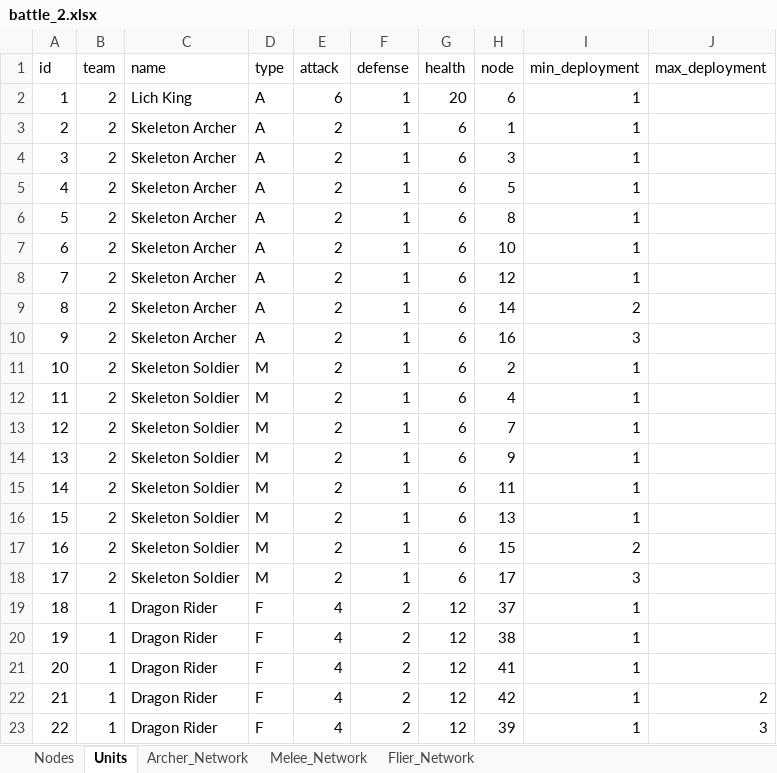
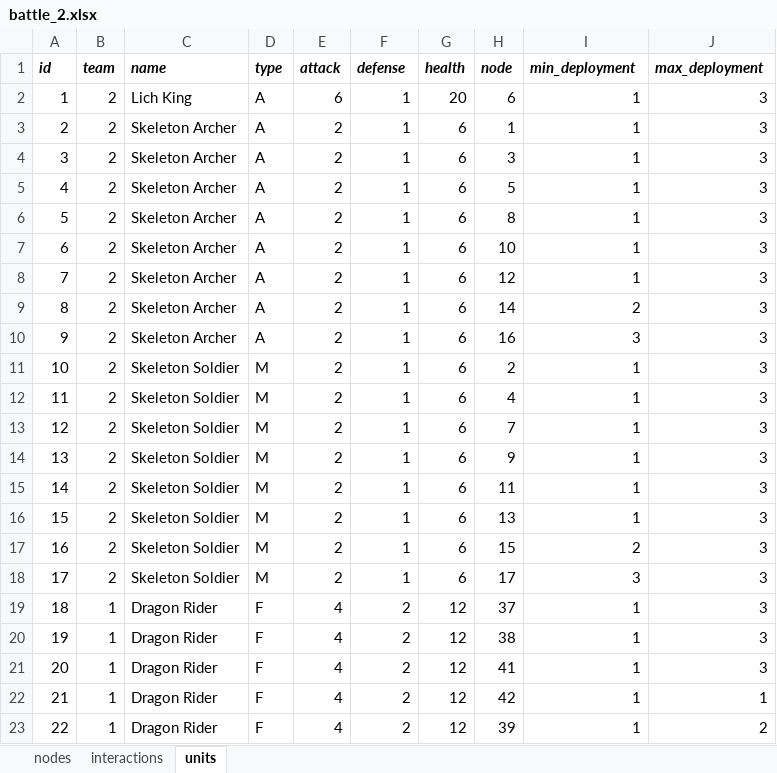
Before and after one commit to imanoliri/InteractiveBook, an Excel workbook: contents/battle_2/battle_2.xlsx, sheet units, drawn as a sheet; values as stored, in another font and other column widths than the file's, no borders; the diff names each change by its address in the sheet, - before the commit and + after, or states it on an @@ line.

```diff
--- a/contents/battle_2/battle_2.xlsx (sheet units)
+++ b/contents/battle_2/battle_2.xlsx (sheet units)
-sheet tab: Nodes
+sheet tab: nodes
-sheet tab: Units
+sheet tab: units
-sheet tab: Archer_Network
-sheet tab: Melee_Network
-sheet tab: Flier_Network
+sheet tab: interactions
@@ A1:J1 bold: off → on, italic: off → on @@
-J2:J21 (max_deployment): (empty)
+J2:J21 (max_deployment): 3
-J22 (max_deployment): 2
+J22 (max_deployment): 1
-J23 (max_deployment): 3
+J23 (max_deployment): 2
```
Also changed, not shown: sheet nodes, 16 other files.
